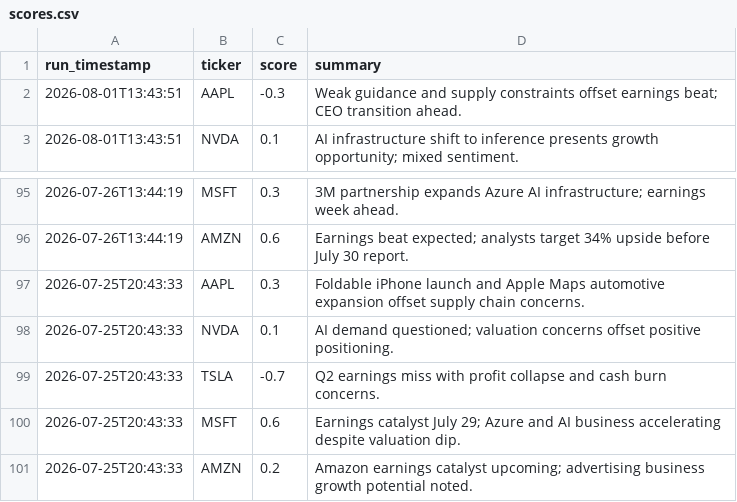
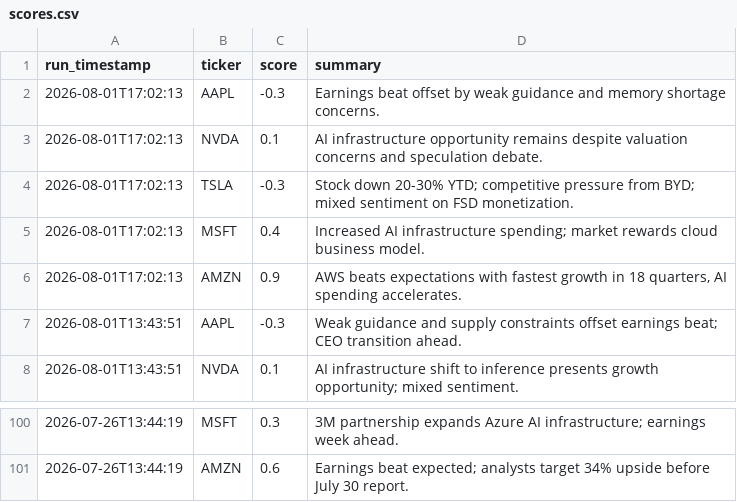
Before and after one commit to williamabrams88-hub/finance---investment-orchestrator, a CSV file: stock-sentiment/reports/scores.csv, drawn as a sheet; only a part is shown, gaps mark what is left out.

```diff
--- a/stock-sentiment/reports/scores.csv
+++ b/stock-sentiment/reports/scores.csv
@@ -1,2 +1,7 @@
 run_timestamp,ticker,score,summary
+2026-08-01T17:02:13,AAPL,-0.3,Earnings beat offset by weak guidance and memory shortage concerns.
+2026-08-01T17:02:13,NVDA,0.1,AI infrastructure opportunity remains despite valuation concerns and speculation debate.
+2026-08-01T17:02:13,TSLA,-0.3,Stock down 20-30% YTD; competitive pressure from BYD; mixed sentiment on FSD monetization.
+2026-08-01T17:02:13,MSFT,0.4,Increased AI infrastructure spending; market rewards cloud business model.
+2026-08-01T17:02:13,AMZN,0.9,"AWS beats expectations with fastest growth in 18 quarters, AI spending accelerates."
 2026-08-01T13:43:51,AAPL,-0.3,Weak guidance and supply constraints offset earnings beat; CEO transition ahead.
@@ -96,6 +101 @@ run_timestamp,ticker,score,summary
 2026-07-26T13:44:19,AMZN,0.6,Earnings beat expected; analysts target 34% upside before July 30 report.
-2026-07-25T20:43:33,AAPL,0.3,Foldable iPhone launch and Apple Maps automotive expansion offset supply chain concerns.
-2026-07-25T20:43:33,NVDA,0.1,AI demand questioned; valuation concerns offset positive positioning.
-2026-07-25T20:43:33,TSLA,-0.7,Q2 earnings miss with profit collapse and cash burn concerns.
-2026-07-25T20:43:33,MSFT,0.6,Earnings catalyst July 29; Azure and AI business accelerating despite valuation dip.
-2026-07-25T20:43:33,AMZN,0.2,Amazon earnings catalyst upcoming; advertising business growth potential noted.
```
Also changed, not shown: 1 other file.
